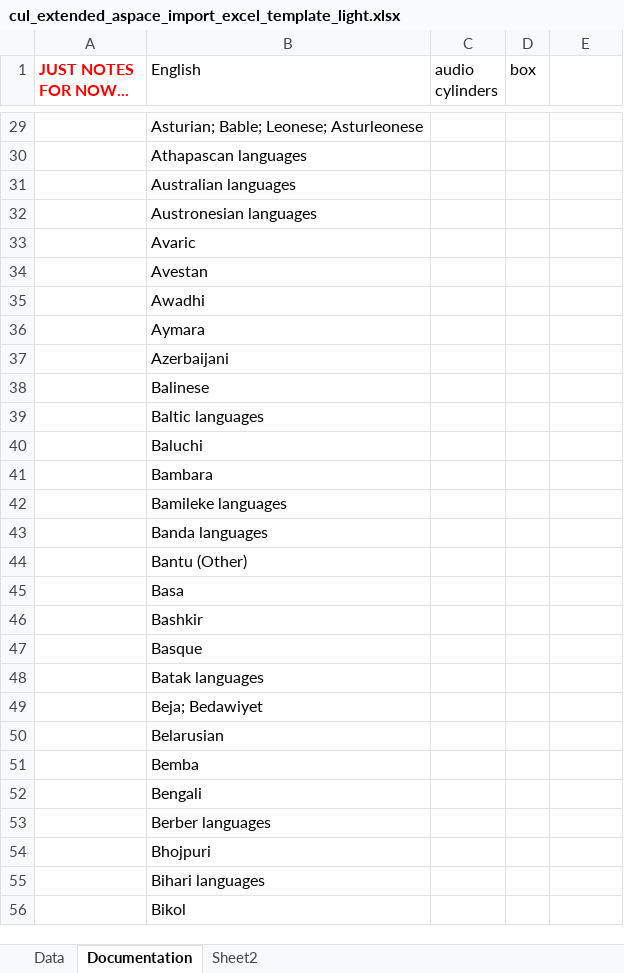
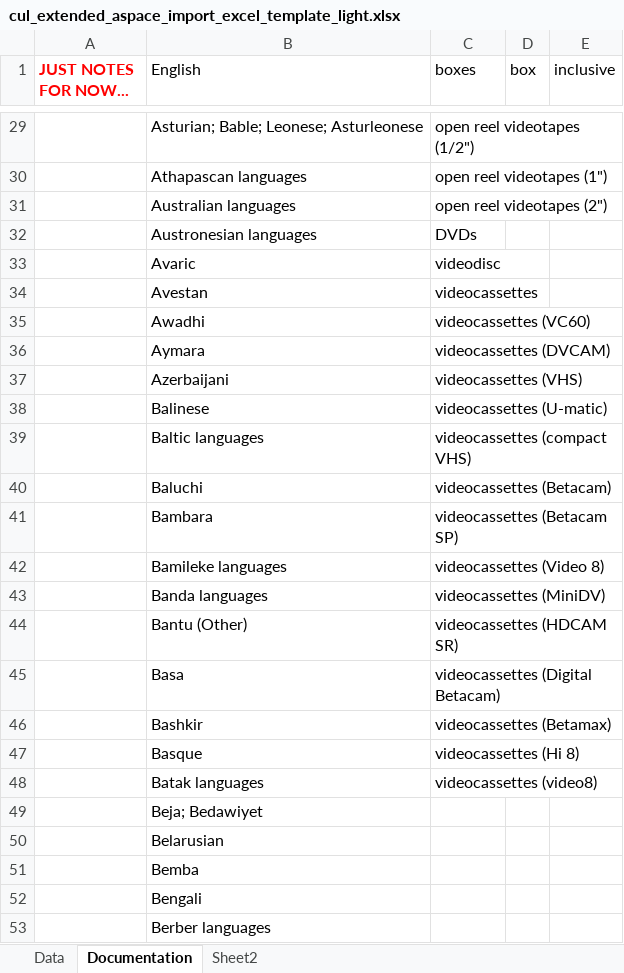
Before and after one commit to cul/rbml-archivesspace, an Excel workbook: aspace_excel_importer/cul_extended_aspace_import_excel_template_light.xlsx, sheet Documentation, drawn as a sheet; only a part is shown, gaps mark what is left out; the shorter side is filled out with more unchanged rows; values as stored, in another font and other column widths than the file's, no borders; the diff covers the shown part only; the diff names each change by its address in the sheet, - before the commit and + after, or states it on an @@ line.

```diff
--- a/aspace_excel_importer/cul_extended_aspace_import_excel_template_light.xlsx (sheet Documentation)
+++ b/aspace_excel_importer/cul_extended_aspace_import_excel_template_light.xlsx (sheet Documentation)
-C1: audio cylinders
+C1: boxes
-E1: (empty)
+E1: inclusive
-C29 (boxes): (empty)
+C29 (boxes): open reel videotapes (1/2")
-C30 (boxes): (empty)
+C30 (boxes): open reel videotapes (1")
-C31 (boxes): (empty)
+C31 (boxes): open reel videotapes (2")
-C32 (boxes): (empty)
+C32 (boxes): DVDs
-C33 (boxes): (empty)
+C33 (boxes): videodisc
-C34 (boxes): (empty)
+C34 (boxes): videocassettes
-C35 (boxes): (empty)
+C35 (boxes): videocassettes (VC60)
-C36 (boxes): (empty)
+C36 (boxes): videocassettes (DVCAM)
-C37 (boxes): (empty)
+C37 (boxes): videocassettes (VHS)
-C38 (boxes): (empty)
+C38 (boxes): videocassettes (U-matic)
-C39 (boxes): (empty)
+C39 (boxes): videocassettes (compact VHS)
-C40 (boxes): (empty)
+C40 (boxes): videocassettes (Betacam)
-C41 (boxes): (empty)
+C41 (boxes): videocassettes (Betacam SP)
-C42 (boxes): (empty)
+C42 (boxes): videocassettes (Video 8)
-C43 (boxes): (empty)
+C43 (boxes): videocassettes (MiniDV)
-C44 (boxes): (empty)
+C44 (boxes): videocassettes (HDCAM SR)
-C45 (boxes): (empty)
+C45 (boxes): videocassettes (Digital Betacam)
-C46 (boxes): (empty)
+C46 (boxes): videocassettes (Betamax)
-C47 (boxes): (empty)
+C47 (boxes): videocassettes (Hi 8)
-C48 (boxes): (empty)
+C48 (boxes): videocassettes (video8)
```
Also changed, not shown: 28 edited cells elsewhere in this sheet, sheet Data, hidden cells, aspace_excel_importer/cul_extended_aspace_import_excel_template_full.xlsx, aspace_excel_importer/cul_extended_aspace_import_excel_template_moderate.xlsx.
